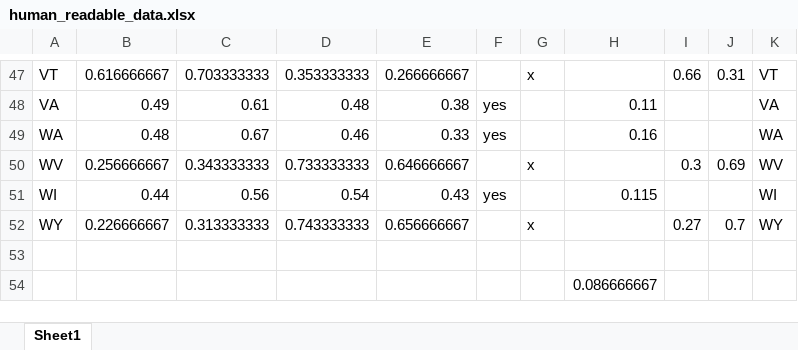
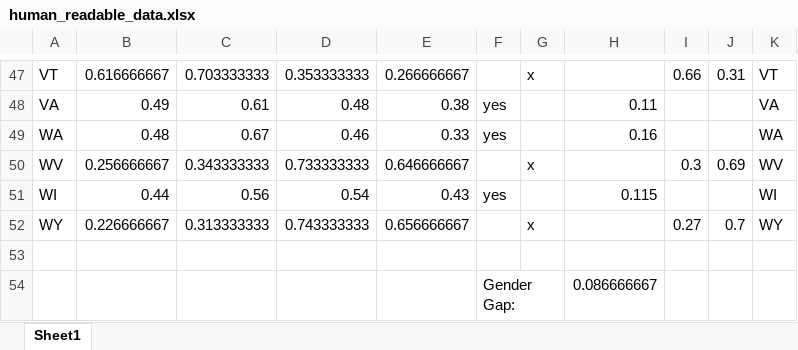
Before and after one commit to menga52/Gerrymandering, an Excel workbook: human_readable_data.xlsx, sheet Sheet1, drawn as a sheet; only a part is shown, gaps mark what is left out; values as stored, in another font and other column widths than the file's, no borders; the diff names each change by its address in the sheet, - before the commit and + after, or states it on an @@ line.

```diff
--- a/human_readable_data.xlsx (sheet Sheet1)
+++ b/human_readable_data.xlsx (sheet Sheet1)
-F54: (empty)
+F54: Gender Gap:
```
Also changed, not shown: 11 other files.
